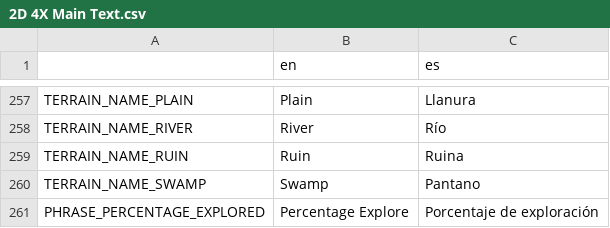
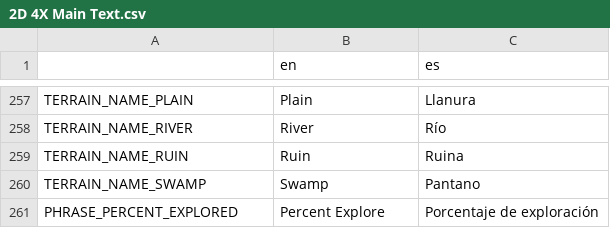
Before and after one commit to lordhaywire/2D-4X, a CSV file: Localization/2D 4X Main Text.csv, drawn as a sheet; only a part is shown, gaps mark what is left out.

Commit message:
Got random exploration events working and percentage explored on the County Info Panel.

```diff
--- a/Localization/2D 4X Main Text.csv
+++ b/Localization/2D 4X Main Text.csv
@@ -260,2 +260,2 @@ TERRAIN_NAME_RUIN,Ruin,Ruina
 TERRAIN_NAME_SWAMP,Swamp,Pantano
-PHRASE_PERCENTAGE_EXPLORED,Percentage Explore,Porcentaje de exploración
+PHRASE_PERCENT_EXPLORED,Percent Explore,Porcentaje de exploración
```
Also changed, not shown: 17 other files.
